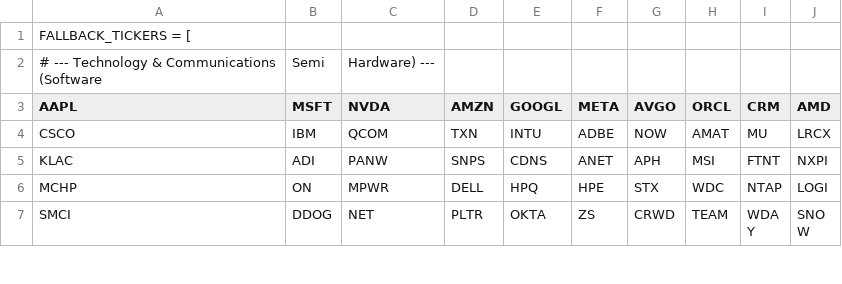
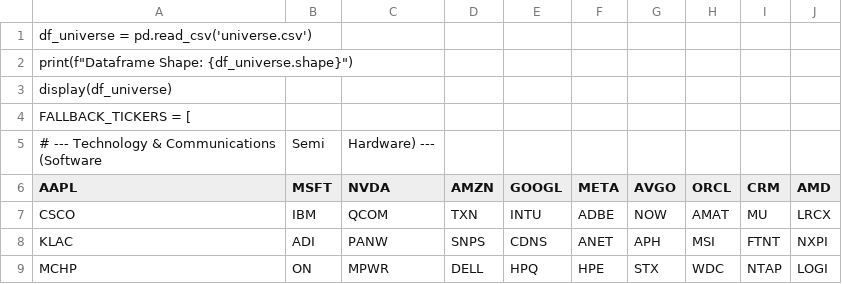
Before and after one commit to kevafleet/app, a CSV file: universe.csv, drawn as a sheet; only a part is shown; the shorter side is filled out with more unchanged rows.

Commit message:
Read and display universe.csv data
Added code to read and display the universe CSV file.

```diff
--- a/universe.csv
+++ b/universe.csv
@@ -1 +1,4 @@
+df_universe = pd.read_csv('universe.csv')
+print(f"Dataframe Shape: {df_universe.shape}")
+display(df_universe)
 FALLBACK_TICKERS = [
```
